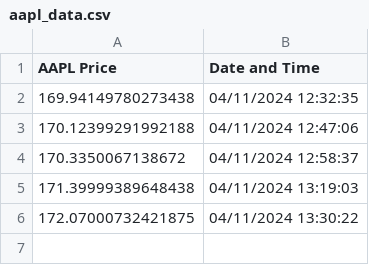
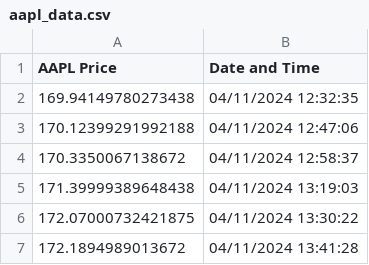
Before and after one commit to ad17171717/YouTube-Tutorials, a CSV file: GitHub Actions/Stock Download/aapl_data.csv, drawn as a sheet; the diff names each change by its address in the sheet, - before the commit and + after, or states it on an @@ line.

Commit message:
Update aapl_data.csv

```diff
--- a/GitHub Actions/Stock Download/aapl_data.csv
+++ b/GitHub Actions/Stock Download/aapl_data.csv
+row 7: 172.1894989013672 | 04/11/2024 13:41:28
```
